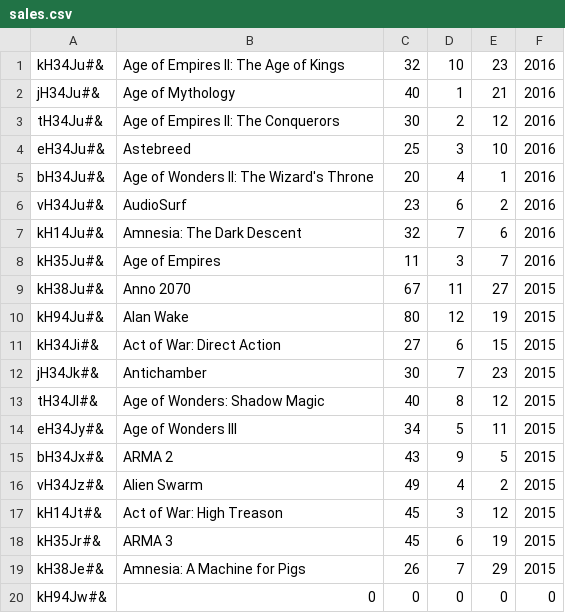
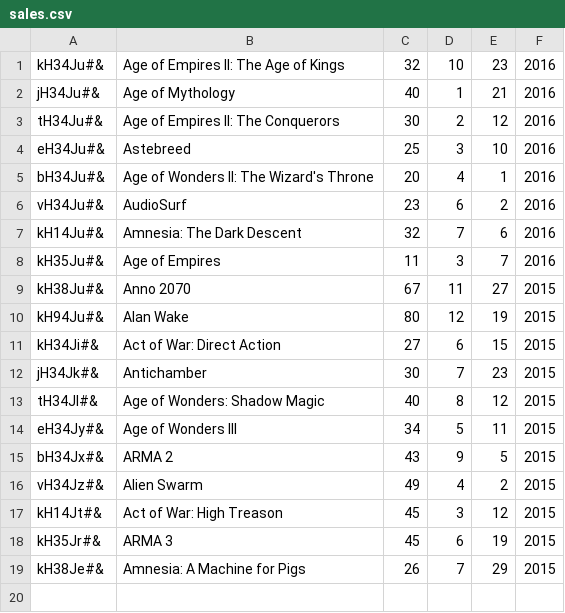
Before and after one commit to CodecoolBP/progbasics-lightweight-erp-project-derp, a CSV file: sales/sales.csv, drawn as a sheet.

Commit message:
Removed: superfluous csv entries

```diff
--- a/sales/sales.csv
+++ b/sales/sales.csv
@@ -19,2 +19 @@ kH35Jr#&;ARMA 3;45;6;19;2015
 kH38Je#&;Amnesia: A Machine for Pigs;26;7;29;2015
-kH94Jw#&;0;0;0;0;0
```
Also changed, not shown: 1 other file.
